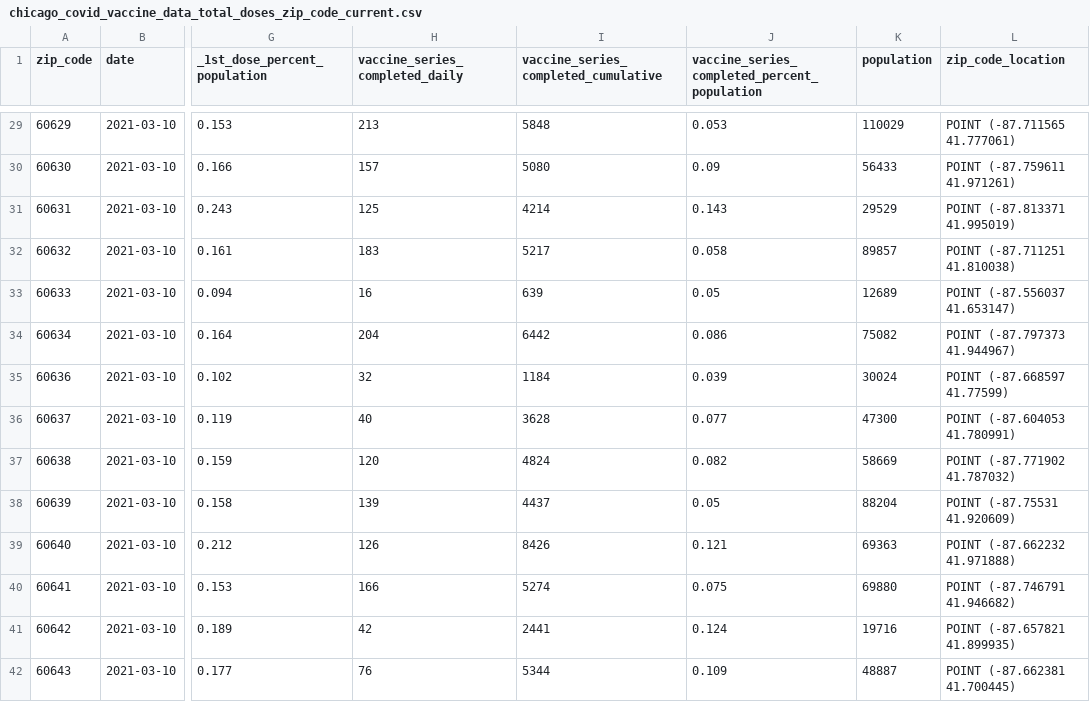
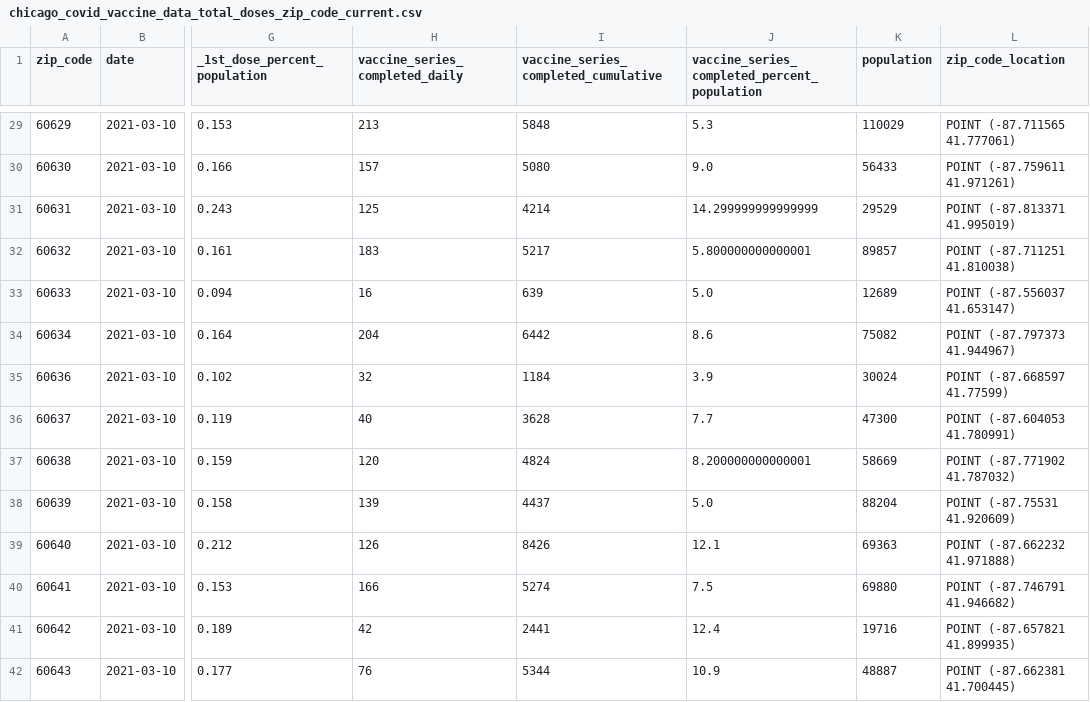
Before and after one commit to cbschicago/IL-COVID-19-vaccine-data, a CSV file: output/chicago_covid_vaccine_data_total_doses_zip_code_current.csv, drawn as a sheet; only a part is shown, gaps mark what is left out; the diff covers the shown part only; the diff names each change by its address in the sheet, - before the commit and + after, or states it on an @@ line.

```diff
--- a/output/chicago_covid_vaccine_data_total_doses_zip_code_current.csv
+++ b/output/chicago_covid_vaccine_data_total_doses_zip_code_current.csv
-J29: 0.053
+J29: 5.3
-J30: 0.09
+J30: 9.0
-J31: 0.143
+J31: 14.299999999999999
-J32: 0.058
+J32: 5.800000000000001
-J33: 0.05
+J33: 5.0
-J34: 0.086
+J34: 8.6
-J35: 0.039
+J35: 3.9
-J36: 0.077
+J36: 7.7
-J37: 0.082
+J37: 8.200000000000001
-J38: 0.05
+J38: 5.0
-J39: 0.121
+J39: 12.1
-J40: 0.075
+J40: 7.5
-J41: 0.124
+J41: 12.4
-J42: 0.109
+J42: 10.9
```
Also changed, not shown: 44 edited cells elsewhere in this file, 1 other file.
